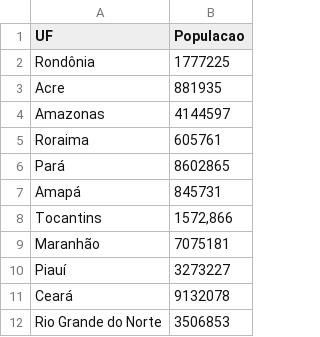
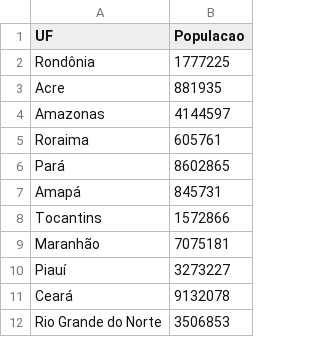
Before and after one commit to elainecro/ImersaoDadosAlura, a CSV file: PopulacaoBrasil2019.csv, drawn as a sheet; only a part is shown.

Commit message:
Correcao valor tocantins

```diff
--- a/PopulacaoBrasil2019.csv
+++ b/PopulacaoBrasil2019.csv
@@ -7,3 +7,3 @@ Pará;8602865
 Amapá;845731
-Tocantins;1572,866
+Tocantins;1572866
 Maranhão;7075181
```
